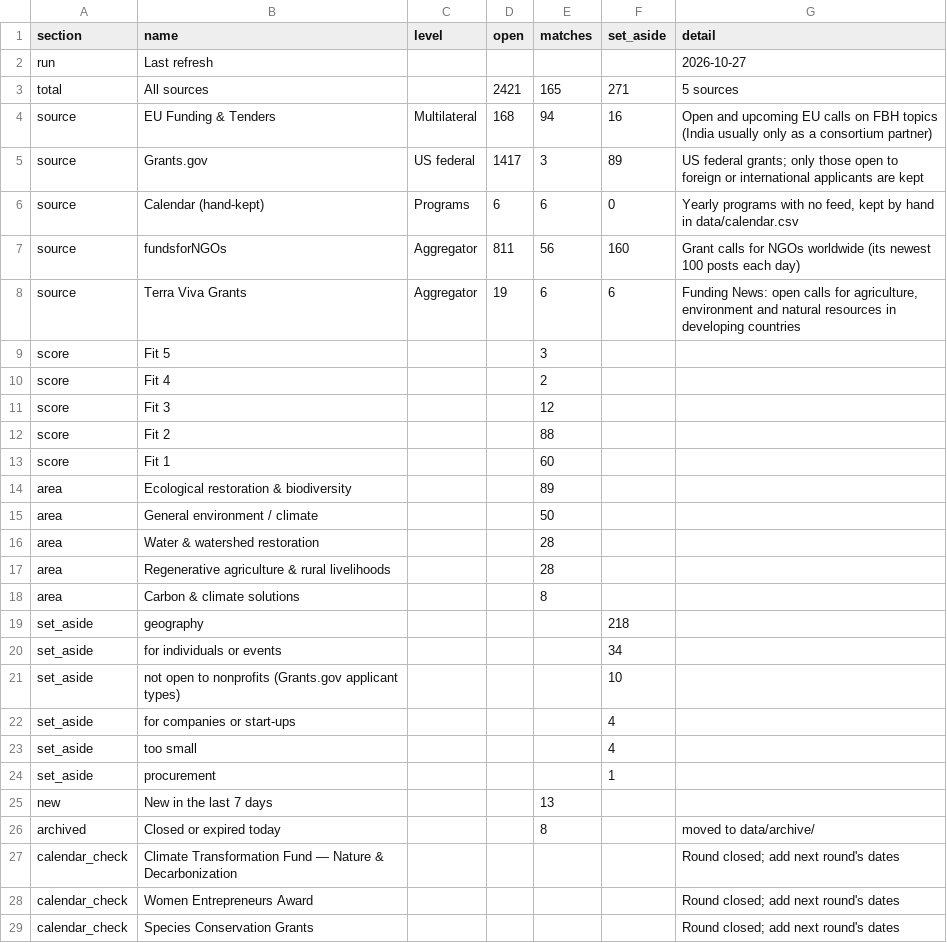
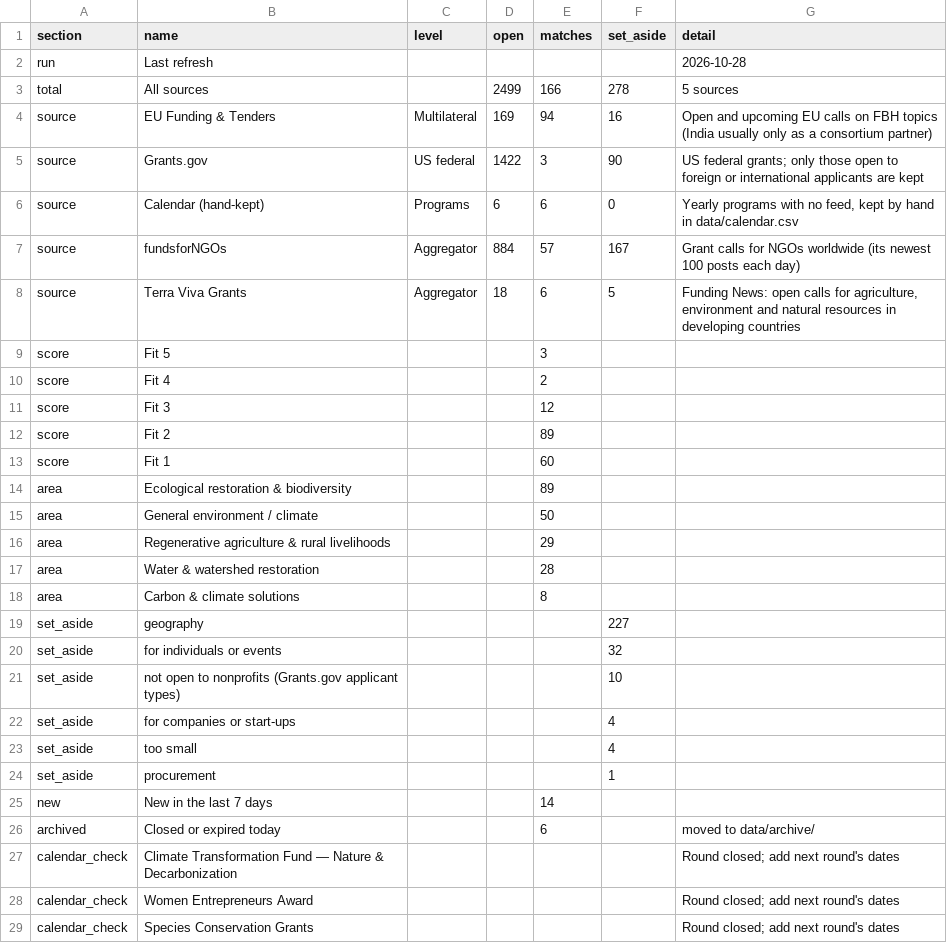
Before and after one commit to martinbuess/heartfulness-funding-tracker, a CSV file: data/summary.csv, drawn as a sheet; only a part is shown.

```diff
--- a/data/summary.csv
+++ b/data/summary.csv
@@ -1,9 +1,9 @@
 section,name,level,open,matches,set_aside,detail
-run,Last refresh,,,,,2026-10-27
-total,All sources,,2421,165,271,5 sources
-source,EU Funding & Tenders,Multilateral,168,94,16,Open and upcoming EU calls on FBH topics (India usually only as a consortium partner)
-source,Grants.gov,US federal,1417,3,89,US federal grants; only those open to foreign or international applicants are kept
+run,Last refresh,,,,,2026-10-28
+total,All sources,,2499,166,278,5 sources
+source,EU Funding & Tenders,Multilateral,169,94,16,Open and upcoming EU calls on FBH topics (India usually only as a consortium partner)
+source,Grants.gov,US federal,1422,3,90,US federal grants; only those open to foreign or international applicants are kept
 source,Calendar (hand-kept),Programs,6,6,0,"Yearly programs with no feed, kept by hand in data/calendar.csv"
-source,fundsforNGOs,Aggregator,811,56,160,Grant calls for NGOs worldwide (its newest 100 posts each day)
-source,Terra Viva Grants,Aggregator,19,6,6,"Funding News: open calls for agriculture, environment and natural resources in developing countries"
+source,fundsforNGOs,Aggregator,884,57,167,Grant calls for NGOs worldwide (its newest 100 posts each day)
+source,Terra Viva Grants,Aggregator,18,6,5,"Funding News: open calls for agriculture, environment and natural resources in developing countries"
 score,Fit 5,,,3,,
@@ -11,3 +11,3 @@ score,Fit 4,,,2,,
 score,Fit 3,,,12,,
-score,Fit 2,,,88,,
+score,Fit 2,,,89,,
 score,Fit 1,,,60,,
@@ -15,7 +15,7 @@ area,Ecological restoration & biodiversity,,,89,,
 area,General environment / climate,,,50,,
+area,Regenerative agriculture & rural livelihoods,,,29,,
 area,Water & watershed restoration,,,28,,
-area,Regenerative agriculture & rural livelihoods,,,28,,
 area,Carbon & climate solutions,,,8,,
-set_aside,geography,,,,218,
-set_aside,for individuals or events,,,,34,
+set_aside,geography,,,,227,
+set_aside,for individuals or events,,,,32,
 set_aside,not open to nonprofits (Grants.gov applicant types),,,,10,
@@ -24,4 +24,4 @@ set_aside,too small,,,,4,
 set_aside,procurement,,,,1,
-new,New in the last 7 days,,,13,,
-archived,Closed or expired today,,,8,,moved to data/archive/
+new,New in the last 7 days,,,14,,
+archived,Closed or expired today,,,6,,moved to data/archive/
 calendar_check,Climate Transformation Fund — Nature & Decarbonization,,,,,Round closed; add next round's dates
```
Also changed, not shown: data/matches.csv, data/opportunities.csv, 4 other files.
